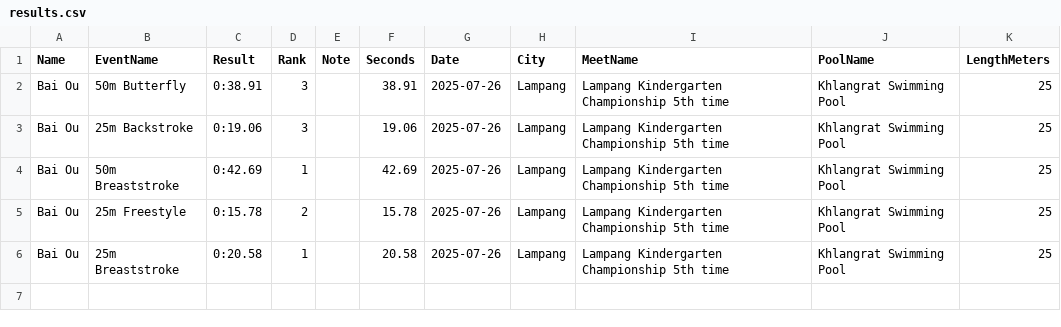
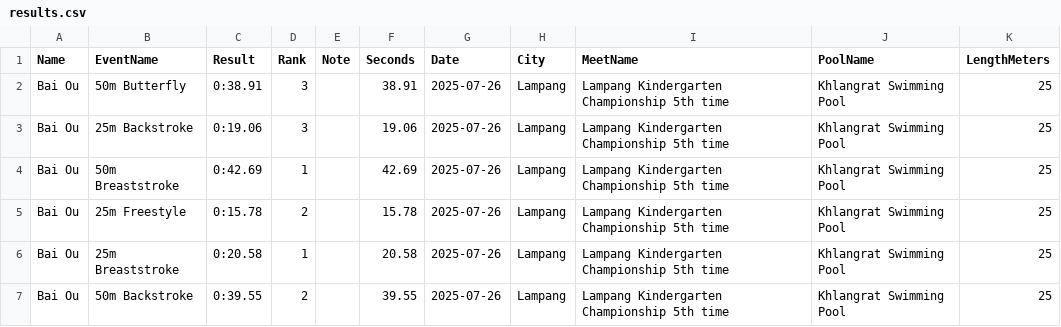
Before and after one commit to smallworldll/swim-results-viewer, a CSV file: meets/2025-07-26_Lampang_Khlangrat Swimming Pool/results.csv, drawn as a sheet; the diff names each change by its address in the sheet, - before the commit and + after, or states it on an @@ line.

Commit message:
Save results for 2025-07-26_Lampang_Khlangrat Swimming Pool

```diff
--- a/meets/2025-07-26_Lampang_Khlangrat Swimming Pool/results.csv
+++ b/meets/2025-07-26_Lampang_Khlangrat Swimming Pool/results.csv
+row 7: Bai Ou | 50m Backstroke | 0:39.55 | 2 |  | 39.55 | 2025-07-26 | Lampang | Lampang Kindergarten Championship 5th time | Khlangrat Swimming Pool | 25
```
